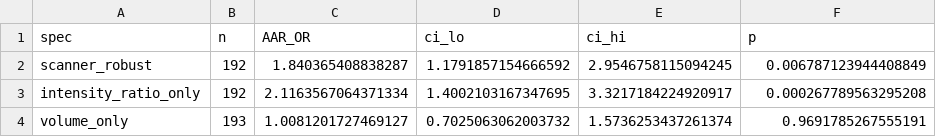
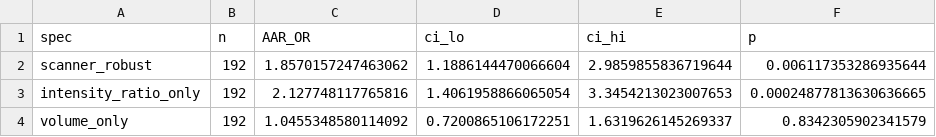
Before and after one commit to nielspac177/lumbar-discharge-morphometry, a CSV file: results/clock_specs_sensitivity.csv, drawn as a sheet.

```diff
--- a/results/clock_specs_sensitivity.csv
+++ b/results/clock_specs_sensitivity.csv
@@ -1,4 +1,4 @@
 spec,n,AAR_OR,ci_lo,ci_hi,p
-scanner_robust,192,1.840365408838287,1.1791857154666592,2.9546758115094245,0.006787123944408849
-intensity_ratio_only,192,2.1163567064371334,1.4002103167347695,3.3217184224920917,0.000267789563295208
-volume_only,193,1.0081201727469127,0.7025063062003732,1.5736253437261374,0.9691785267555191
+scanner_robust,192,1.8570157247463062,1.1886144470066604,2.9859855836719644,0.006117353286935644
+intensity_ratio_only,192,2.127748117765816,1.4061958866065054,3.3454213023007653,0.00024877813630636665
+volume_only,192,1.0455348580114092,0.7200865106172251,1.6319626145269337,0.8342305902341579
```
Also changed, not shown: results/aar_association.csv, results/clock_metrics.csv, 26 other files.
